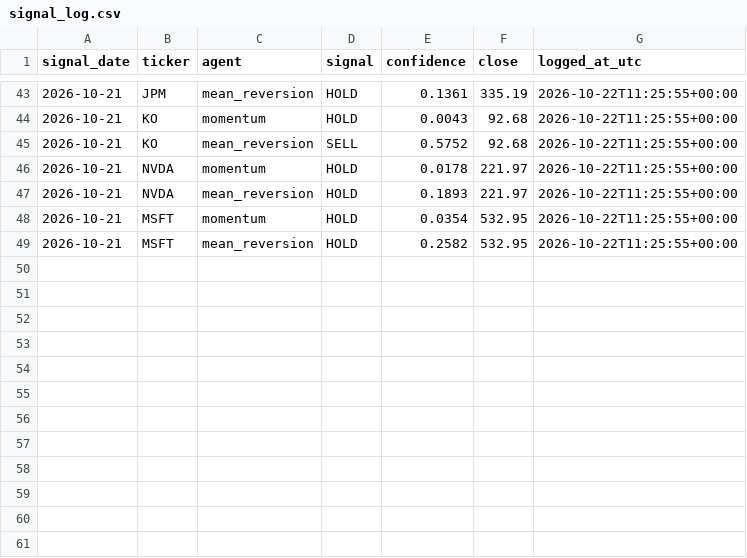
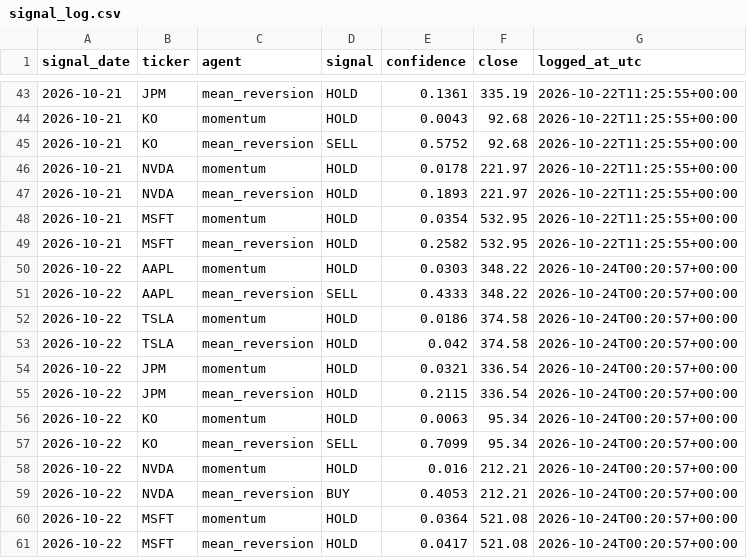
Before and after one commit to Ishann1616/market-intelligence-system, a CSV file: logs/signal_log.csv, drawn as a sheet; only a part is shown, gaps mark what is left out; the diff names each change by its address in the sheet, - before the commit and + after, or states it on an @@ line.

Commit message:
Signal log: 2026-10-24

```diff
--- a/logs/signal_log.csv
+++ b/logs/signal_log.csv
+row 50: 2026-10-22 | AAPL | momentum | HOLD | 0.0303 | 348.22 | 2026-10-24T00:20:57+00:00
+row 51: 2026-10-22 | AAPL | mean_reversion | SELL | 0.4333 | 348.22 | 2026-10-24T00:20:57+00:00
+row 52: 2026-10-22 | TSLA | momentum | HOLD | 0.0186 | 374.58 | 2026-10-24T00:20:57+00:00
+row 53: 2026-10-22 | TSLA | mean_reversion | HOLD | 0.042 | 374.58 | 2026-10-24T00:20:57+00:00
+row 54: 2026-10-22 | JPM | momentum | HOLD | 0.0321 | 336.54 | 2026-10-24T00:20:57+00:00
+row 55: 2026-10-22 | JPM | mean_reversion | HOLD | 0.2115 | 336.54 | 2026-10-24T00:20:57+00:00
+row 56: 2026-10-22 | KO | momentum | HOLD | 0.0063 | 95.34 | 2026-10-24T00:20:57+00:00
+row 57: 2026-10-22 | KO | mean_reversion | SELL | 0.7099 | 95.34 | 2026-10-24T00:20:57+00:00
+row 58: 2026-10-22 | NVDA | momentum | HOLD | 0.016 | 212.21 | 2026-10-24T00:20:57+00:00
+row 59: 2026-10-22 | NVDA | mean_reversion | BUY | 0.4053 | 212.21 | 2026-10-24T00:20:57+00:00
+row 60: 2026-10-22 | MSFT | momentum | HOLD | 0.0364 | 521.08 | 2026-10-24T00:20:57+00:00
+row 61: 2026-10-22 | MSFT | mean_reversion | HOLD | 0.0417 | 521.08 | 2026-10-24T00:20:57+00:00
```
